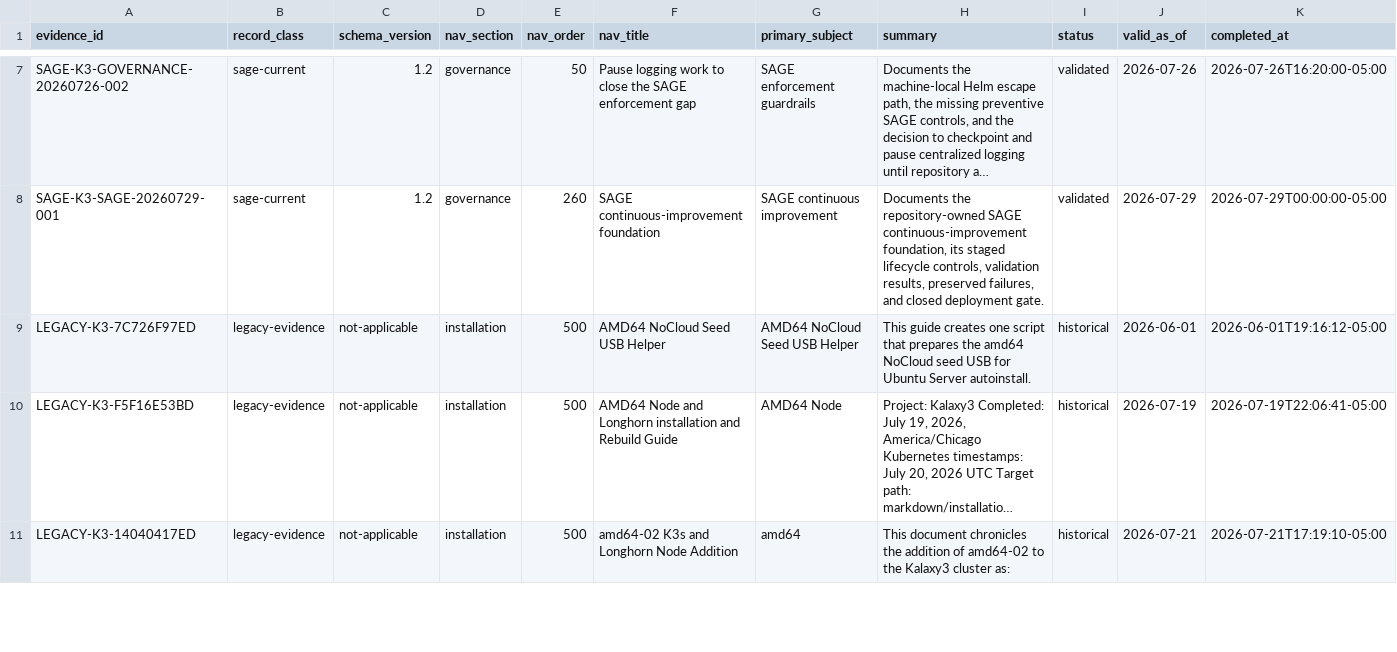
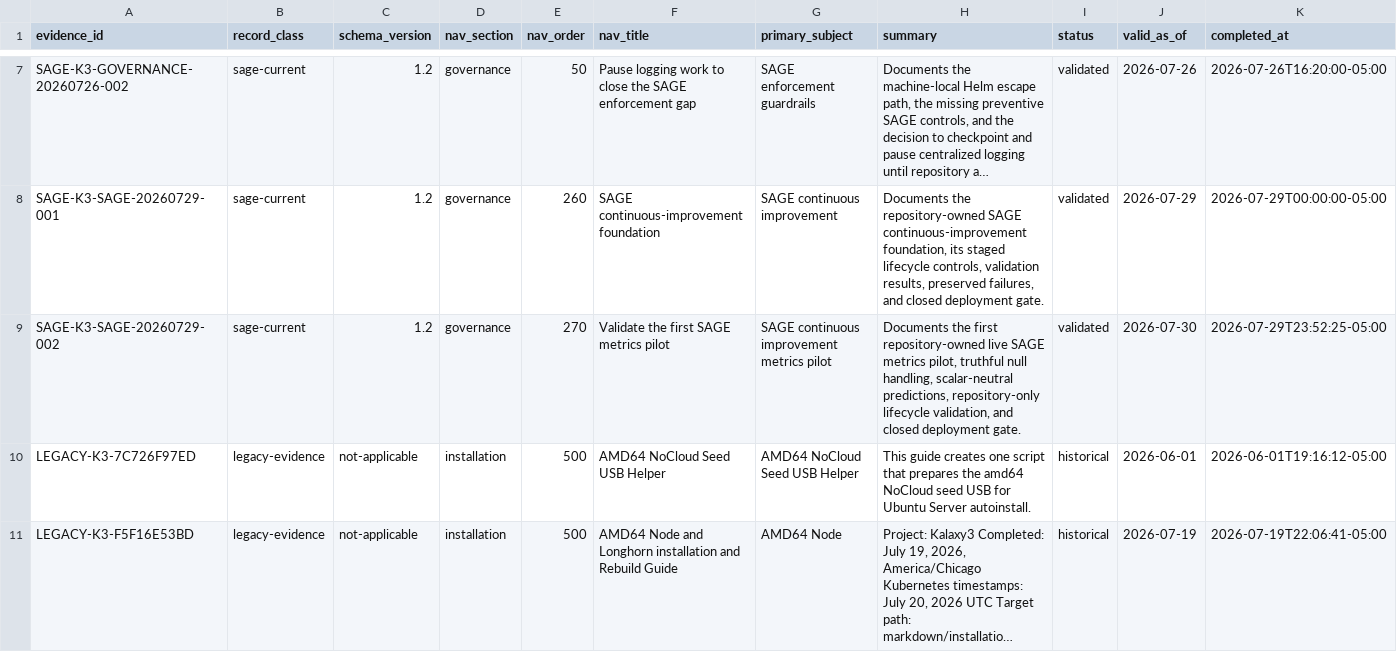
Before and after one commit to donb4iu/Kalaxy3, a CSV file: markdown/evidence/catalog.csv, drawn as a sheet; only a part is shown, gaps mark what is left out; the shorter side is filled out with more unchanged rows; long unchanged cells end in …; rows hold the shown columns only; the diff names each change by its address in the sheet, - before the commit and + after, or states it on an @@ line.

Commit message:
Add SAGE evidence for the metrics pilot

```diff
--- a/markdown/evidence/catalog.csv
+++ b/markdown/evidence/catalog.csv
+row 9: SAGE-K3-SAGE-20260729-002 | sage-current | 1.2 | governance | 270 | Validate the first SAGE metrics pilot | SAGE continuous improvement metrics pilot | Documents the first repository-owned live SAGE metrics pilot, truthful null handling, scalar-neutral predictions, repository-only lifecycle validation, and closed deployment gate. | validated | 2026-07-30 | 2026-07-29T23:52:25-05:00
```
Also changed, not shown: 13 other files.
